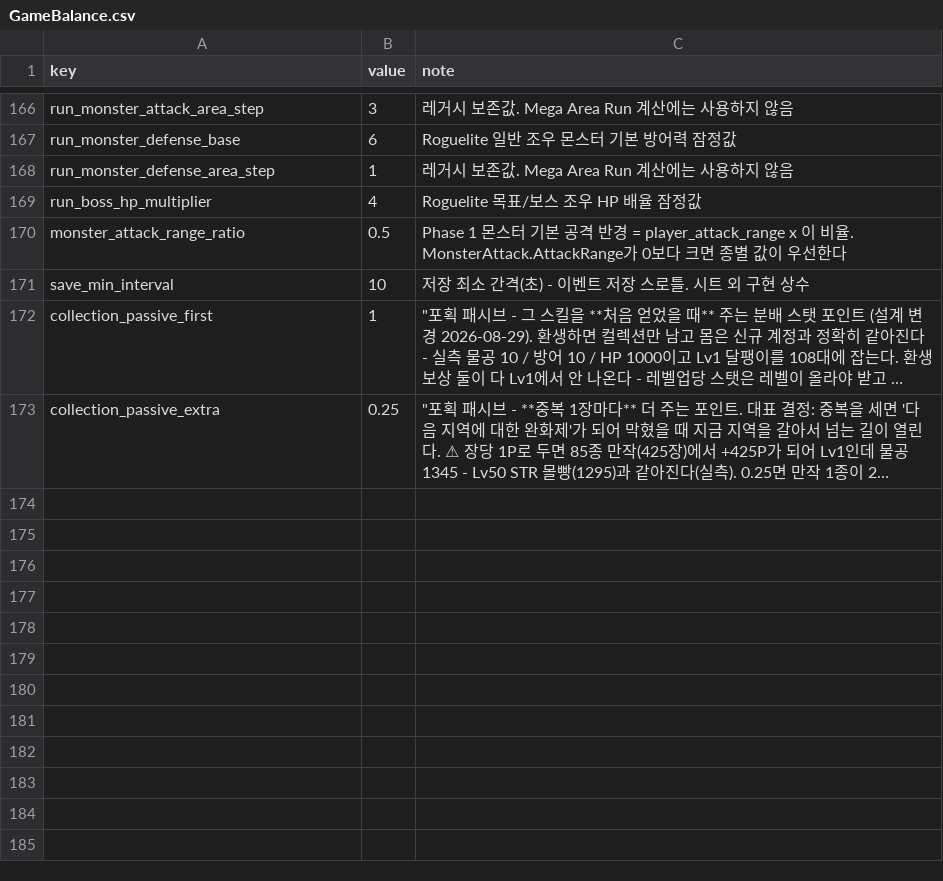
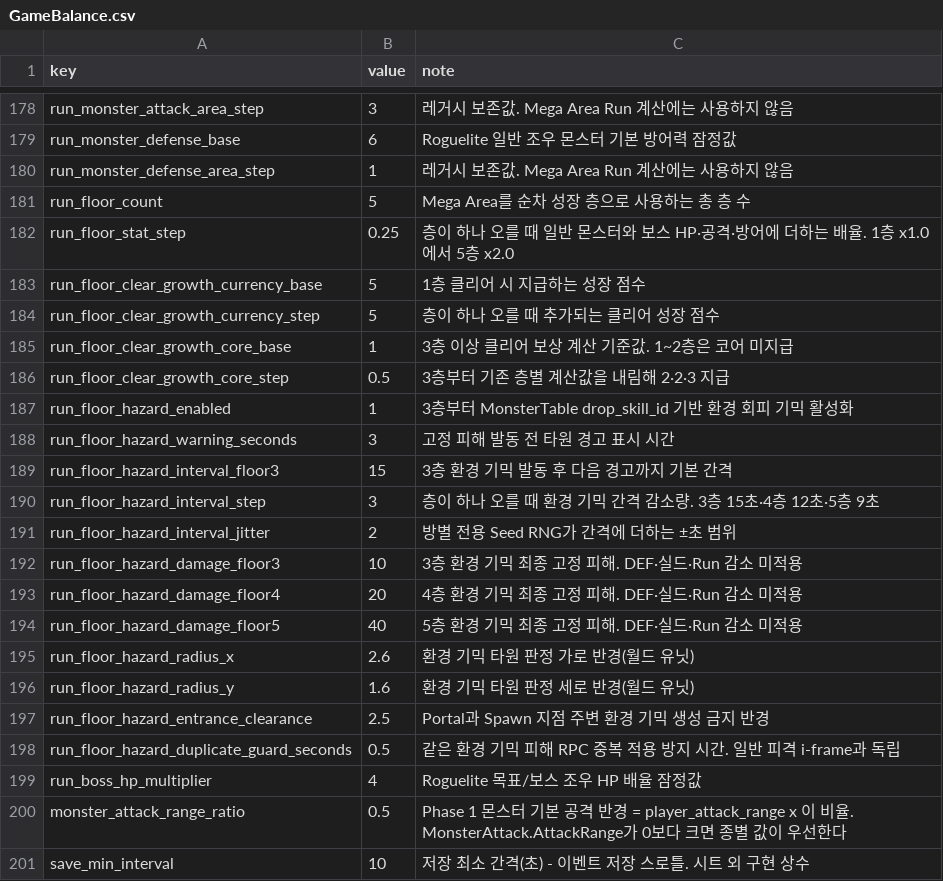
Before and after one commit to goldbatne/maple_levup, a CSV file: Mislocated/MyDesk/GameData/GameBalance.csv, drawn as a sheet; only a part is shown, gaps mark what is left out; the shorter side is filled out with more unchanged rows; long unchanged cells end in …; the diff covers the shown part only.

Commit message:
feat: integrate floor progression, rewards, and UI updates

```diff
--- a/Mislocated/MyDesk/GameData/GameBalance.csv
+++ b/Mislocated/MyDesk/GameData/GameBalance.csv
@@ -168,2 +180,20 @@ run_monster_defense_base,6,Roguelite 일반 조우 몬스터 기본 방어력
 run_monster_defense_area_step,1,레거시 보존값. Mega Area Run 계산에는 사용하지 않음
+run_floor_count,5,Mega Area를 순차 성장 층으로 사용하는 총 층 수
+run_floor_stat_step,0.25,층이 하나 오를 때 일반 몬스터와 보스 HP·공격·방어에 더하는 배율. 1층 x1.0에서 5층 x2.0
+run_floor_clear_growth_currency_base,5,1층 클리어 시 지급하는 성장 점수
+run_floor_clear_growth_currency_step,5,층이 하나 오를 때 추가되는 클리어 성장 점수
+run_floor_clear_growth_core_base,1,3층 이상 클리어 보상 계산 기준값. 1~2층은 코어 미지급
+run_floor_clear_growth_core_step,0.5,3층부터 기존 층별 계산값을 내림해 2·2·3 지급
+run_floor_hazard_enabled,1,3층부터 MonsterTable drop_skill_id 기반 환경 회피 기믹 활성화
+run_floor_hazard_warning_seconds,3,고정 피해 발동 전 타원 경고 표시 시간
+run_floor_hazard_interval_floor3,15,3층 환경 기믹 발동 후 다음 경고까지 기본 간격
+run_floor_hazard_interval_step,3,층이 하나 오를 때 환경 기믹 간격 감소량. 3층 15초·4층 12초·5층 9초
+run_floor_hazard_interval_jitter,2,방별 전용 Seed RNG가 간격에 더하는 ±초 범위
+run_floor_hazard_damage_floor3,10,3층 환경 기믹 최종 고정 피해. DEF·실드·Run 감소 미적용
+run_floor_hazard_damage_floor4,20,4층 환경 기믹 최종 고정 피해. DEF·실드·Run 감소 미적용
+run_floor_hazard_damage_floor5,40,5층 환경 기믹 최종 고정 피해. DEF·실드·Run 감소 미적용
+run_floor_hazard_radius_x,2.6,환경 기믹 타원 판정 가로 반경(월드 유닛)
+run_floor_hazard_radius_y,1.6,환경 기믹 타원 판정 세로 반경(월드 유닛)
+run_floor_hazard_entrance_clearance,2.5,Portal과 Spawn 지점 주변 환경 기믹 생성 금지 반경
+run_floor_hazard_duplicate_guard_seconds,0.5,같은 환경 기믹 피해 RPC 중복 적용 방지 시간. 일반 피격 i-frame과 독립
 run_boss_hp_multiplier,4,Roguelite 목표/보스 조우 HP 배율 잠정값
```
Also changed, not shown: 12 added rows and 6 edited cells elsewhere in this file, Mislocated/MyDesk/GameData/MonsterProductCatalog.csv, RootDesk/MyDesk/GameData/GameBalance.csv, 44 other files.
